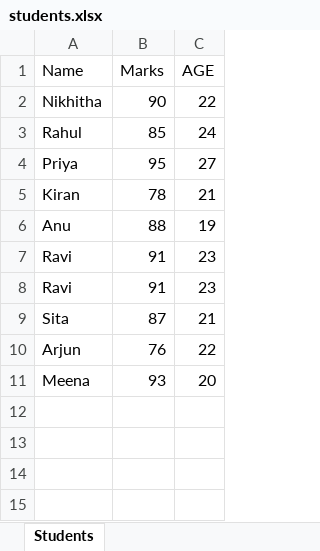
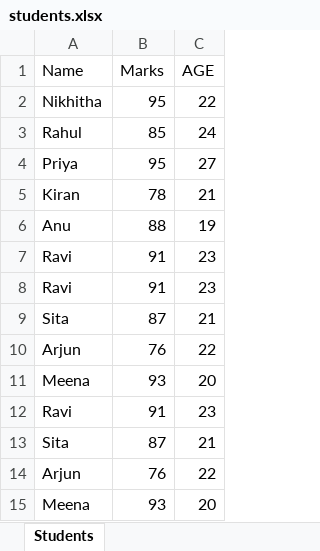
Before and after one commit to Nikhitha385/git_assignment, an Excel workbook: students.xlsx, sheet Students, drawn as a sheet; values as stored, in another font and other column widths than the file's, no borders; the diff names each change by its address in the sheet, - before the commit and + after, or states it on an @@ line.

Commit message:
lowest and highest marks

```diff
--- a/students.xlsx (sheet Students)
+++ b/students.xlsx (sheet Students)
-B2 (Marks): 90
+B2 (Marks): 95
+row 8: Ravi | 91 | 23
+row 9: Sita | 87 | 21
+row 10: Arjun | 76 | 22
+row 11: Meena | 93 | 20
```
Also changed, not shown: 2 other files.
